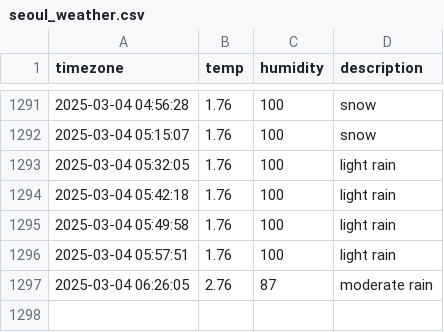
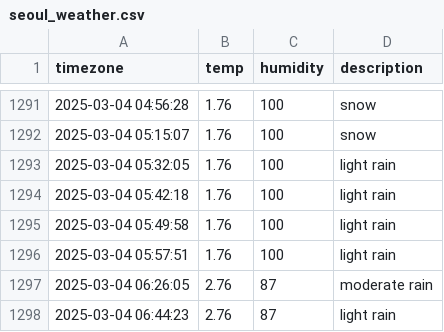
Before and after one commit to ssb0502/seoul_weather, a CSV file: seoul_weather.csv, drawn as a sheet; only a part is shown, gaps mark what is left out.

```diff
--- a/seoul_weather.csv
+++ b/seoul_weather.csv
@@ -1297 +1297,2 @@ timezone,temp,humidity,description
 2025-03-04 06:26:05,2.76,87,moderate rain
+2025-03-04 06:44:23,2.76,87,light rain
```
